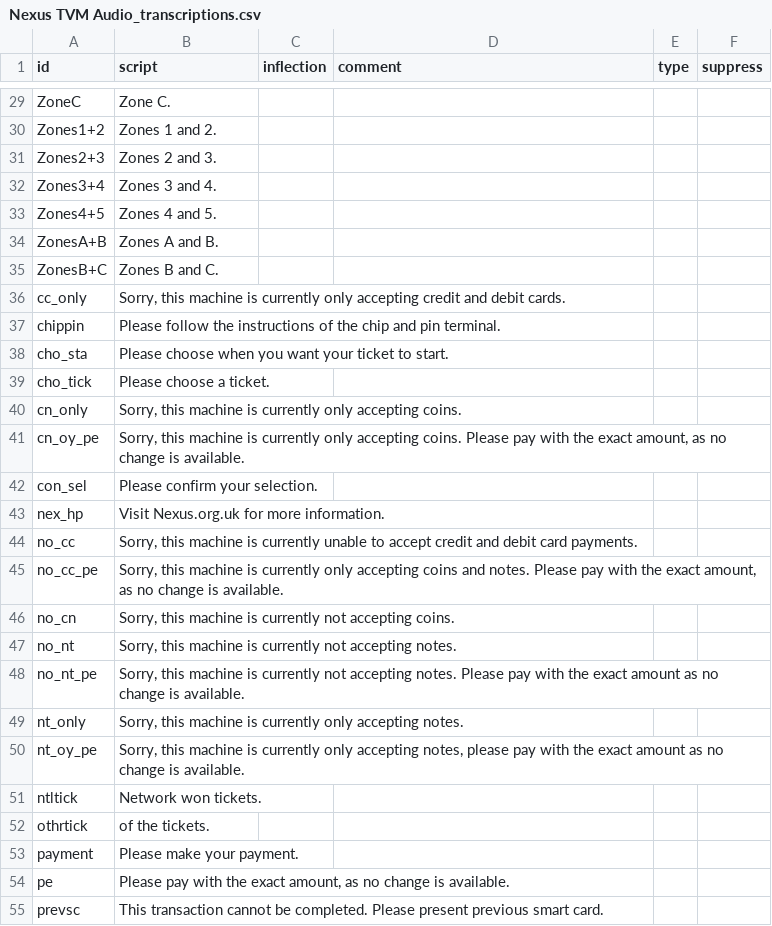
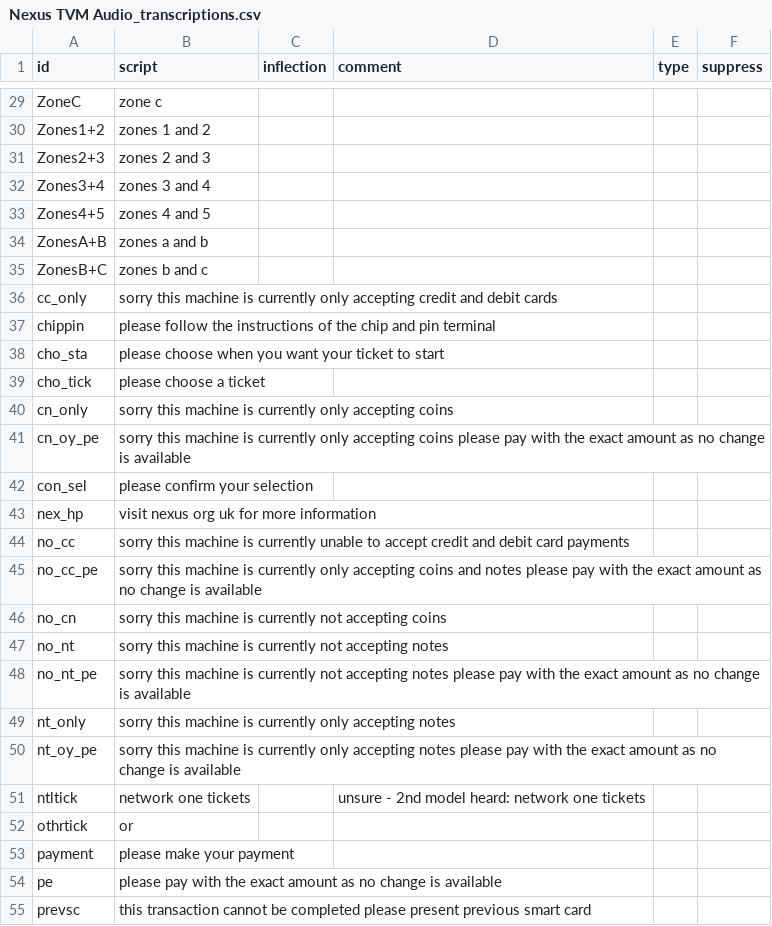
Before and after one commit to theashleygirl/nexus-tyne-and-wear-metro, a CSV file: Transcripts/Nexus TVM Audio_transcriptions.csv, drawn as a sheet; only a part is shown, gaps mark what is left out; the diff covers the shown part only; the diff names each change by its address in the sheet, - before the commit and + after, or states it on an @@ line.

```diff
--- a/Transcripts/Nexus TVM Audio_transcriptions.csv
+++ b/Transcripts/Nexus TVM Audio_transcriptions.csv
-B29 (script): Zone C.
+B29 (script): zone c
-B30 (script): Zones 1 and 2.
+B30 (script): zones 1 and 2
-B31 (script): Zones 2 and 3.
+B31 (script): zones 2 and 3
-B32 (script): Zones 3 and 4.
+B32 (script): zones 3 and 4
-B33 (script): Zones 4 and 5.
+B33 (script): zones 4 and 5
-B34 (script): Zones A and B.
+B34 (script): zones a and b
-B35 (script): Zones B and C.
+B35 (script): zones b and c
-B36 (script): Sorry, this machine is currently only accepting credit and debit cards.
+B36 (script): sorry this machine is currently only accepting credit and debit cards
-B37 (script): Please follow the instructions of the chip and pin terminal.
+B37 (script): please follow the instructions of the chip and pin terminal
-B38 (script): Please choose when you want your ticket to start.
+B38 (script): please choose when you want your ticket to start
-B39 (script): Please choose a ticket.
+B39 (script): please choose a ticket
-B40 (script): Sorry, this machine is currently only accepting coins.
+B40 (script): sorry this machine is currently only accepting coins
-B41 (script): Sorry, this machine is currently only accepting coins. Please pay with the exact amount, as no change is available.
+B41 (script): sorry this machine is currently only accepting coins please pay with the exact amount as no change is available
-B42 (script): Please confirm your selection.
+B42 (script): please confirm your selection
-B43 (script): Visit Nexus.org.uk for more information.
+B43 (script): visit nexus org uk for more information
-B44 (script): Sorry, this machine is currently unable to accept credit and debit card payments.
+B44 (script): sorry this machine is currently unable to accept credit and debit card payments
-B45 (script): Sorry, this machine is currently only accepting coins and notes. Please pay with the exact amount, as no change is available.
+B45 (script): sorry this machine is currently only accepting coins and notes please pay with the exact amount as no change is available
-B46 (script): Sorry, this machine is currently not accepting coins.
+B46 (script): sorry this machine is currently not accepting coins
-B47 (script): Sorry, this machine is currently not accepting notes.
+B47 (script): sorry this machine is currently not accepting notes
-B48 (script): Sorry, this machine is currently not accepting notes. Please pay with the exact amount as no change is available.
+B48 (script): sorry this machine is currently not accepting notes please pay with the exact amount as no change is available
-B49 (script): Sorry, this machine is currently only accepting notes.
+B49 (script): sorry this machine is currently only accepting notes
-B50 (script): Sorry, this machine is currently only accepting notes, please pay with the exact amount as no change is available.
+B50 (script): sorry this machine is currently only accepting notes please pay with the exact amount as no change is available
-B51 (script): Network won tickets.
+B51 (script): network one tickets
-D51 (comment): (empty)
+D51 (comment): unsure - 2nd model heard: network one tickets
-B52 (script): of the tickets.
+B52 (script): or
-B53 (script): Please make your payment.
+B53 (script): please make your payment
-B54 (script): Please pay with the exact amount, as no change is available.
+B54 (script): please pay with the exact amount as no change is available
-B55 (script): This transaction cannot be completed. Please present previous smart card.
+B55 (script): this transaction cannot be completed please present previous smart card
```
Also changed, not shown: 37 edited cells elsewhere in this file, Transcripts/PA Files (Female Voice)_transcriptions.csv, Transcripts/PA Files (Male Voice)_transcriptions.csv, 1 other file.
